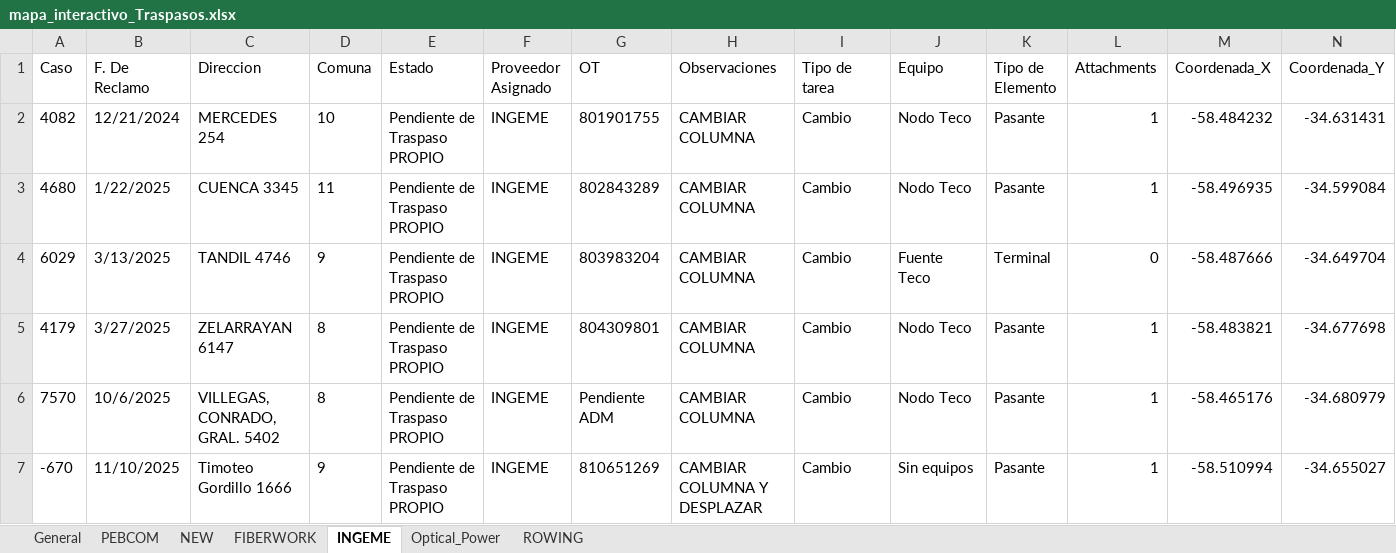
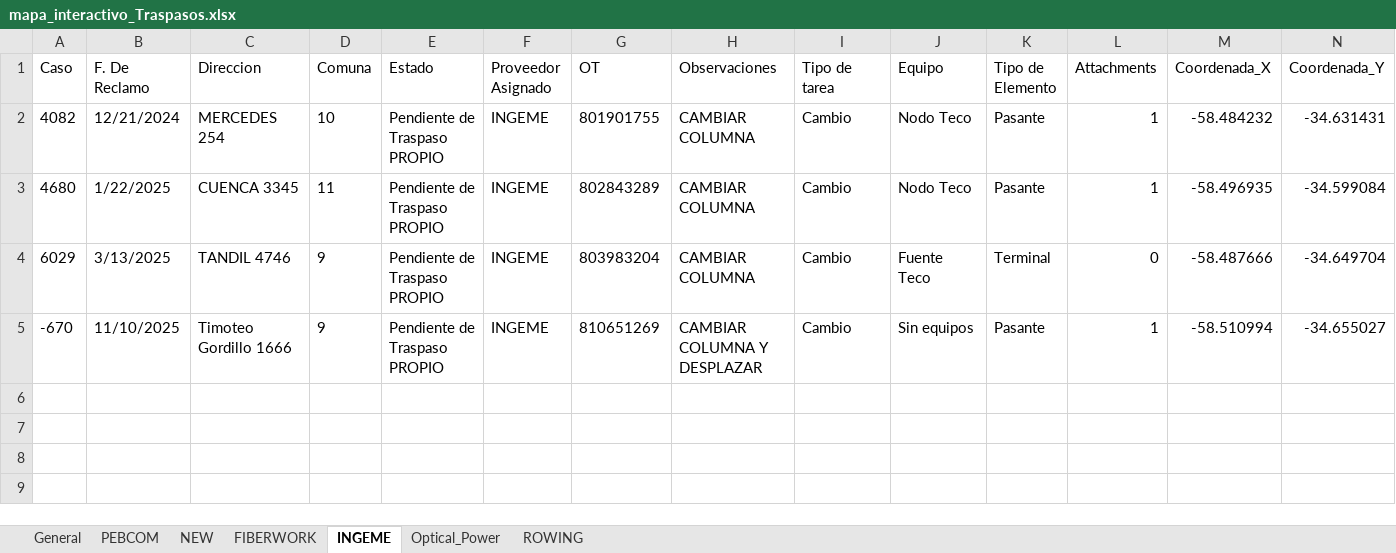
Before and after one commit to gestiondereclamosteco/traspasos, an Excel workbook: mapa_interactivo_Traspasos.xlsx, sheet INGEME, drawn as a sheet; only a part is shown; values as stored, in another font and other column widths than the file's, no borders; rows hold the shown columns only; the diff names each change by its address in the sheet, - before the commit and + after, or states it on an @@ line.

```diff
--- a/mapa_interactivo_Traspasos.xlsx (sheet INGEME)
+++ b/mapa_interactivo_Traspasos.xlsx (sheet INGEME)
-row 5: 4179 | 3/27/2025 | ZELARRAYAN 6147 | 8 | Pendiente de Traspaso PROPIO | INGEME | 804309801 | CAMBIAR COLUMNA | Cambio | Nodo Teco | Pasante | 1 | -58.483821 | -34.677698
-row 6: 7570 | 10/6/2025 | VILLEGAS, CONRADO, GRAL. 5402 | 8 | Pendiente de Traspaso PROPIO | INGEME | Pendiente ADM | CAMBIAR COLUMNA | Cambio | Nodo Teco | Pasante | 1 | -58.465176 | -34.680979
```
Also changed, not shown: sheet Optical_Power, sheet General, 1 other file.
